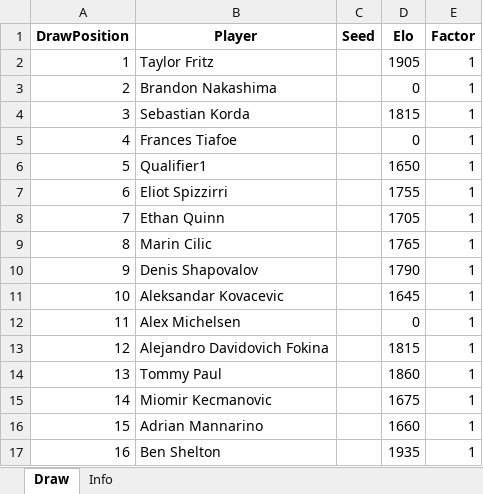
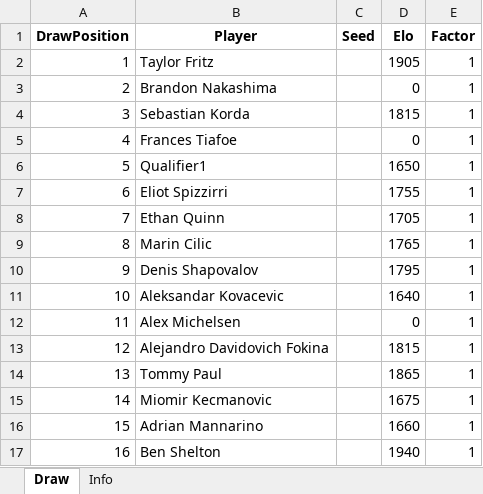
Before and after one commit to TennisForecast/tennisforecast.net, an Excel workbook: draws/dallas2026.xlsx, sheet Draw, drawn as a sheet; values as stored, in another font and other column widths than the file's, no borders; the diff names each change by its address in the sheet, - before the commit and + after, or states it on an @@ line.

```diff
--- a/draws/dallas2026.xlsx (sheet Draw)
+++ b/draws/dallas2026.xlsx (sheet Draw)
-D10 (Elo): 1790
+D10 (Elo): 1795
-D11 (Elo): 1645
+D11 (Elo): 1640
-D14 (Elo): 1860
+D14 (Elo): 1865
-D17 (Elo): 1935
+D17 (Elo): 1940
```
Also changed, not shown: sim-output/dallas-2026_results.xlsx, 1 other file.
